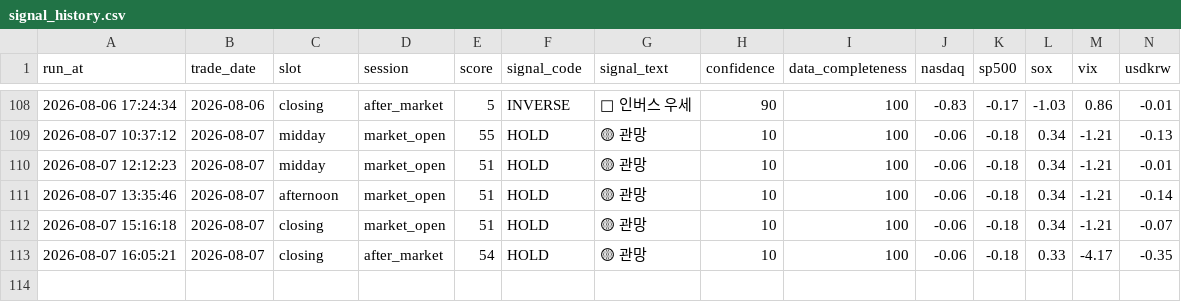
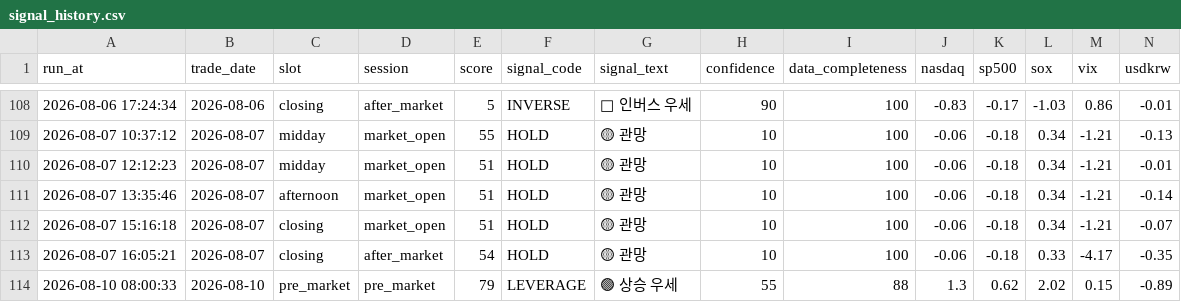
Before and after one commit to nambak2218-debug/marketPilot, a CSV file: data/signal_history.csv, drawn as a sheet; only a part is shown, gaps mark what is left out; rows hold the shown columns only; the diff names each change by its address in the sheet, - before the commit and + after, or states it on an @@ line.

Commit message:
Update MarketPilot signal history [skip ci]

```diff
--- a/data/signal_history.csv
+++ b/data/signal_history.csv
+row 114: 2026-08-10 08:00:33 | 2026-08-10 | pre_market | pre_market | 79 | LEVERAGE | 🟢 상승 우세 | 55 | 88 | 1.3 | 0.62 | 2.02 | 0.15 | -0.89
```
